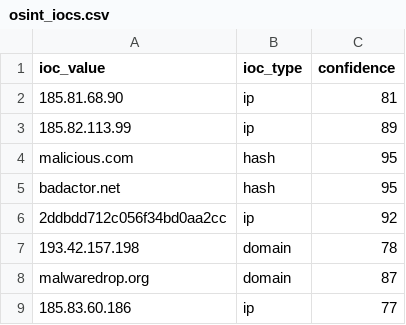
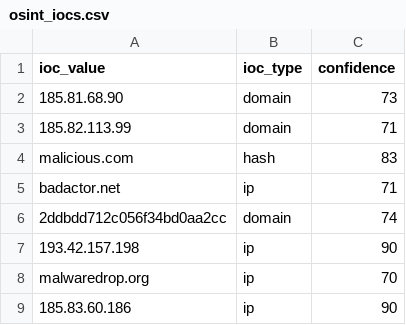
Before and after one commit to DRA3V50/Network-Threat-Intelligence, a CSV file: build/iocs/osint_iocs.csv, drawn as a sheet.

```diff
--- a/build/iocs/osint_iocs.csv
+++ b/build/iocs/osint_iocs.csv
@@ -1,9 +1,9 @@
 ioc_value,ioc_type,confidence
-185.81.68.90,ip,81
-185.82.113.99,ip,89
-malicious.com,hash,95
-badactor.net,hash,95
-2ddbdd712c056f34bd0aa2cc,ip,92
-193.42.157.198,domain,78
-malwaredrop.org,domain,87
-185.83.60.186,ip,77
+185.81.68.90,domain,73
+185.82.113.99,domain,71
+malicious.com,hash,83
+badactor.net,ip,71
+2ddbdd712c056f34bd0aa2cc,domain,74
+193.42.157.198,ip,90
+malwaredrop.org,ip,70
+185.83.60.186,ip,90
```
Also changed, not shown: 4 other files.
